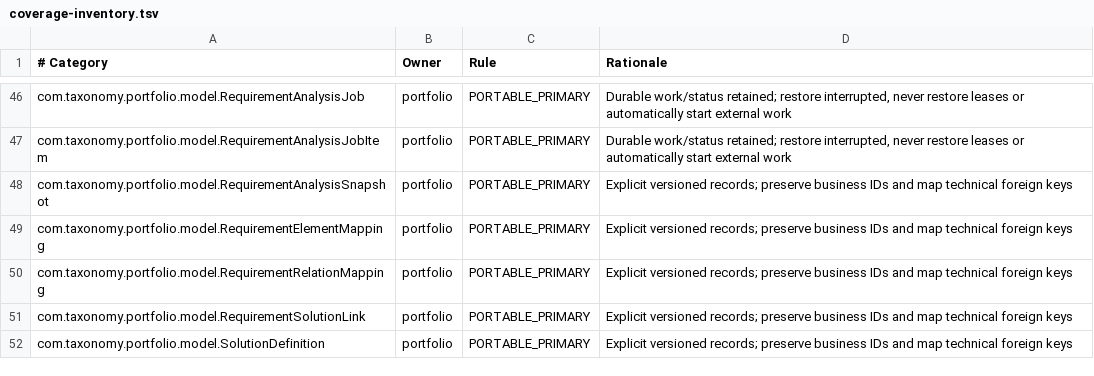
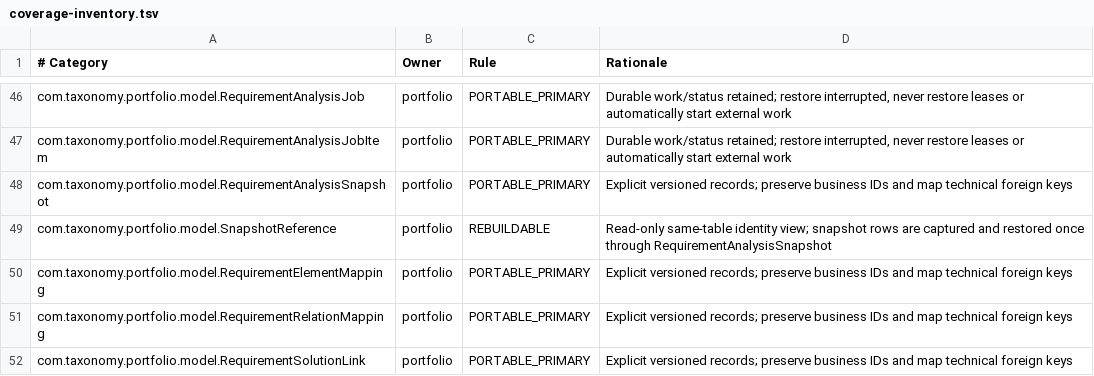
Before and after one commit to carstenartur/Taxonomy, a TSV file: taxonomy-app/src/main/resources/backup/coverage-inventory.tsv, drawn as a sheet; only a part is shown, gaps mark what is left out; the shorter side is filled out with more unchanged rows; the diff names each change by its address in the sheet, - before the commit and + after, or states it on an @@ line.

Commit message:
Read complete evidence within bounded memory and avoid metadata CLOB hydration
Stream the verified durable JSON frame directly into the complete result DTO. Keep portfolio metadata joins bound to a read-only snapshot identity projection with the existing composite foreign keys. Release fixture-owned HSQL databases while preserving explicit restart lifetimes.

Verified: 239 storage/restore regressions, 524 portfolio tests, 82 backup/export/restore tests, and all 1,619 analysis tests. Complete two-pass scenario acceptance and exact-head CI remain pending.

```diff
--- a/taxonomy-app/src/main/resources/backup/coverage-inventory.tsv
+++ b/taxonomy-app/src/main/resources/backup/coverage-inventory.tsv
+row 49: com.taxonomy.portfolio.model.SnapshotReference | portfolio | REBUILDABLE | Read-only same-table identity view; snapshot rows are captured and restored once through RequirementAnalysisSnapshot
```
Also changed, not shown: 16 other files.
